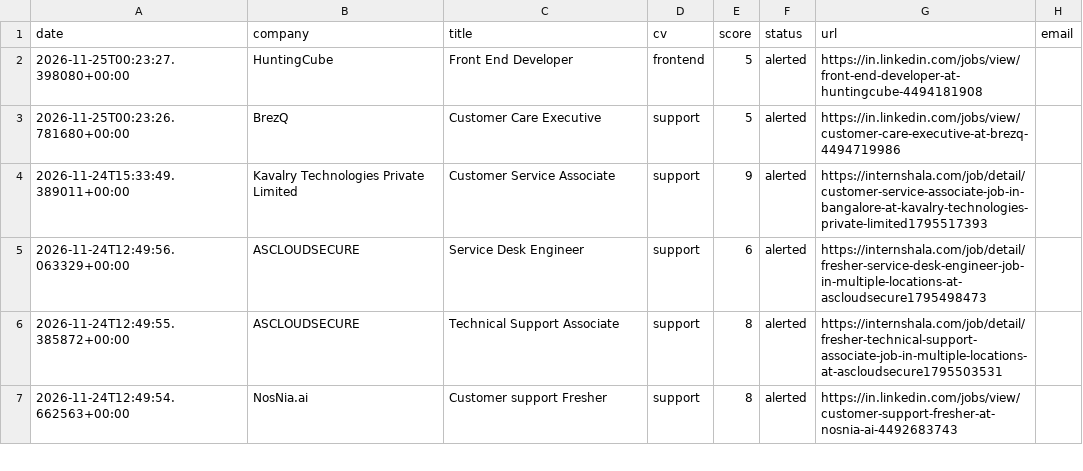
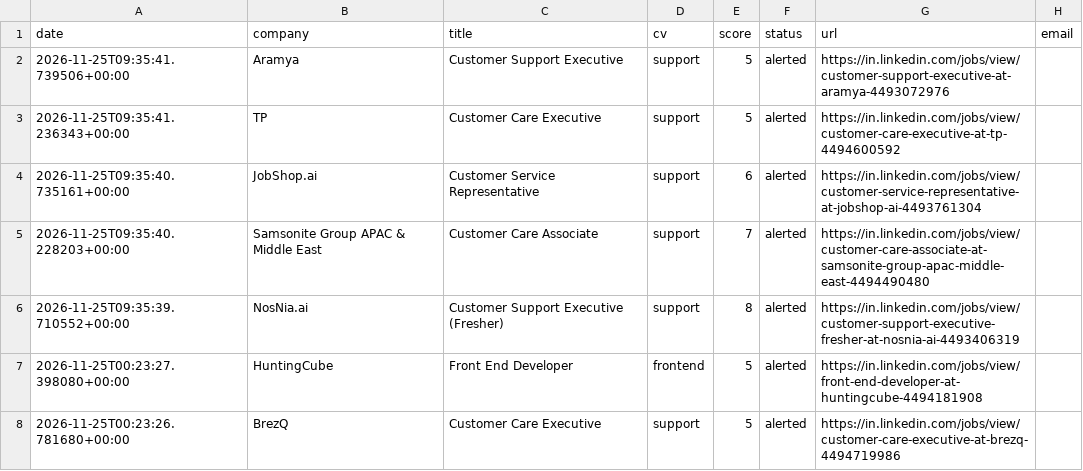
Before and after one commit to abhijithmr226/dash, a CSV file: data/applications.csv, drawn as a sheet; only a part is shown; the shorter side is filled out with more unchanged rows; the diff names each change by its address in the sheet, - before the commit and + after, or states it on an @@ line.

```diff
--- a/data/applications.csv
+++ b/data/applications.csv
+row 2: 2026-11-25T09:35:41.739506+00:00 | Aramya | Customer Support Executive | support | 5 | alerted | https://in.linkedin.com/jobs/view/customer-support-executive-at-aramya-4493072976
+row 3: 2026-11-25T09:35:41.236343+00:00 | TP | Customer Care Executive | support | 5 | alerted | https://in.linkedin.com/jobs/view/customer-care-executive-at-tp-4494600592
+row 4: 2026-11-25T09:35:40.735161+00:00 | JobShop.ai | Customer Service Representative | support | 6 | alerted | https://in.linkedin.com/jobs/view/customer-service-representative-at-jobshop-ai-4493761304
+row 5: 2026-11-25T09:35:40.228203+00:00 | Samsonite Group APAC & Middle East | Customer Care Associate | support | 7 | alerted | https://in.linkedin.com/jobs/view/customer-care-associate-at-samsonite-group-apac-middle-east-4494490480
+row 6: 2026-11-25T09:35:39.710552+00:00 | NosNia.ai | Customer Support Executive (Fresher) | support | 8 | alerted | https://in.linkedin.com/jobs/view/customer-support-executive-fresher-at-nosnia-ai-4493406319
```
Also changed, not shown: 1 other file.
